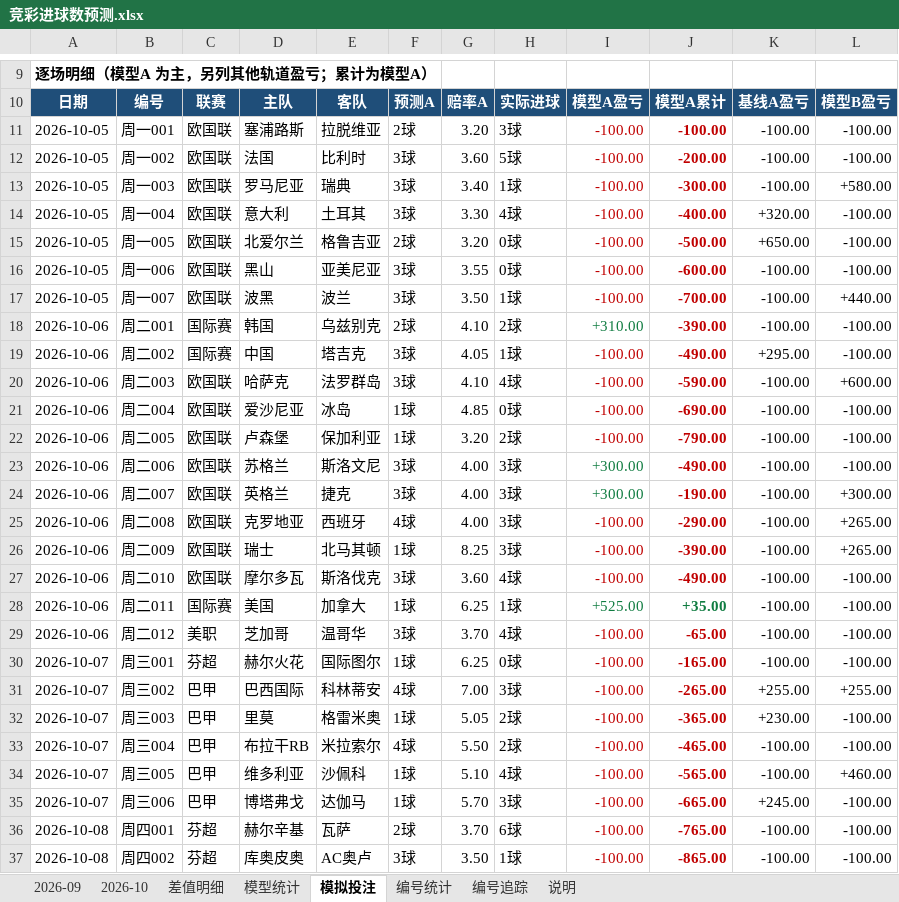
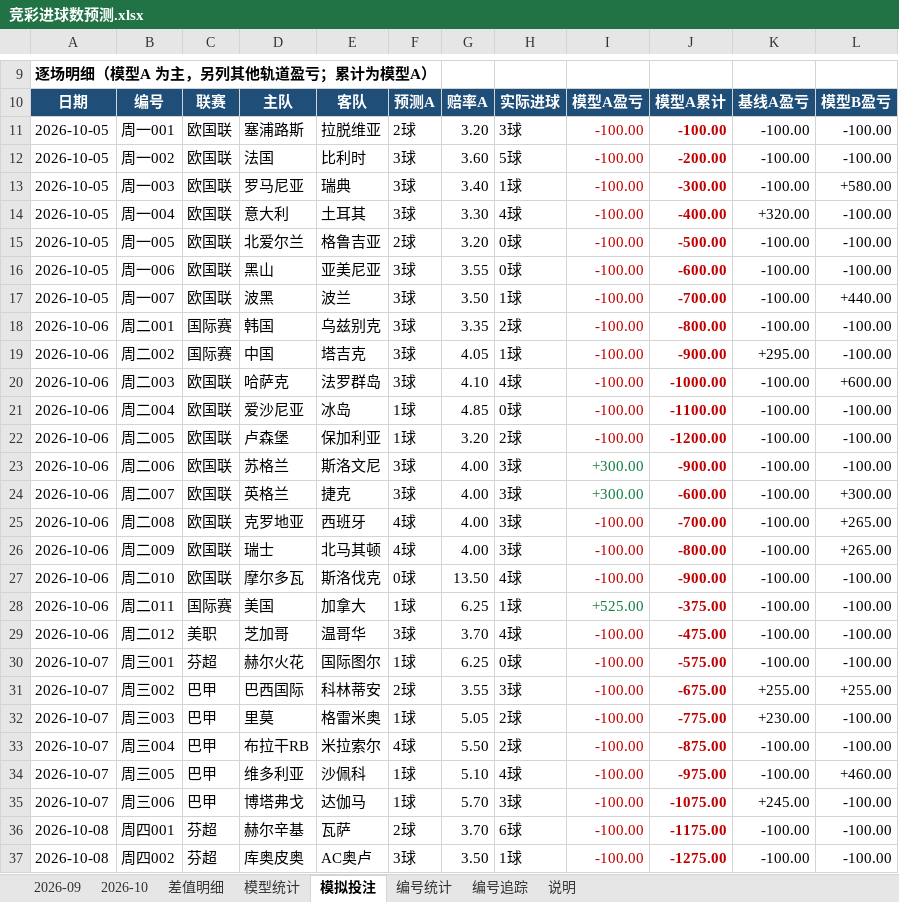
Before and after one commit to chuangyuyu/jingcai, an Excel workbook: docs/excel/竞彩进球数预测.xlsx, sheet 模拟投注, drawn as a sheet; only a part is shown, gaps mark what is left out; values as stored, in another font and other column widths than the file's, no borders; the diff covers the shown part only; the diff names each change by its address in the sheet, - before the commit and + after, or states it on an @@ line.

```diff
--- a/docs/excel/竞彩进球数预测.xlsx (sheet 模拟投注)
+++ b/docs/excel/竞彩进球数预测.xlsx (sheet 模拟投注)
-K15: +650.00
+K15: -100.00
-F18: 2球
+F18: 3球
-G18: 4.10
+G18: 3.35
-I18: +310.00
+I18: -100.00
-I18 text colour: #107C41
+I18 text colour: #C00000
-J18: -390.00
+J18: -800.00
-J19: -490.00
+J19: -900.00
-J20: -590.00
+J20: -1000.00
-J21: -690.00
+J21: -1100.00
-J22: -790.00
+J22: -1200.00
-J23: -490.00
+J23: -900.00
-J24: -190.00
+J24: -600.00
-J25: -290.00
+J25: -700.00
-F26: 1球
+F26: 4球
-G26: 8.25
+G26: 4.00
-J26: -390.00
+J26: -800.00
-F27: 3球
+F27: 0球
-G27: 3.60
+G27: 13.50
-J27: -490.00
+J27: -900.00
-J28: +35.00
+J28: -375.00
-J28 text colour: #107C41
+J28 text colour: #C00000
-J29: -65.00
+J29: -475.00
-J30: -165.00
+J30: -575.00
-F31: 4球
+F31: 2球
-G31: 7.00
+G31: 3.55
-J31: -265.00
+J31: -675.00
-J32: -365.00
+J32: -775.00
-J33: -465.00
+J33: -875.00
-J34: -565.00
+J34: -975.00
-J35: -665.00
+J35: -1075.00
-J36: -765.00
+J36: -1175.00
-J37: -865.00
+J37: -1275.00
```
Also changed, not shown: 167 edited cells and cell formats elsewhere in this sheet, sheet 差值明细, sheet 2026-10, sheet 模型统计, sheet 说明, 21 other files.
